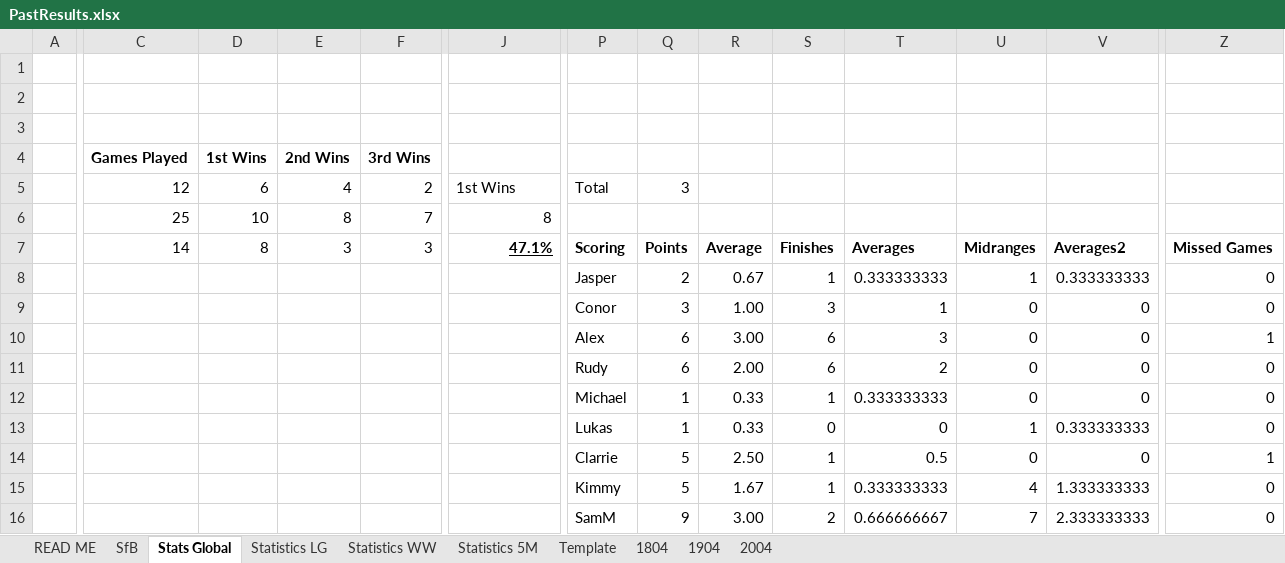
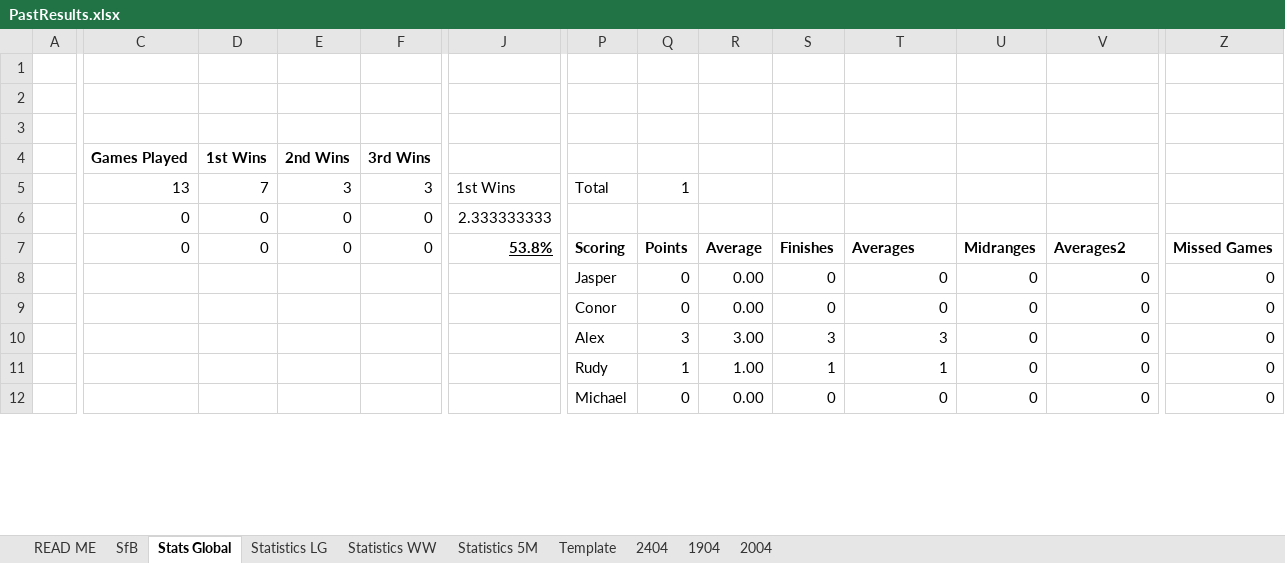
Before and after one commit to KingGoose20/TLTBO, an Excel workbook: Other Files/PastResults.xlsx, sheet Stats Global, drawn as a sheet; only a part is shown, gaps mark what is left out; values as stored, in another font and other column widths than the file's, no borders; charts and pictures and table styles not drawn; removed rows and columns are numbered as before the commit, all else as after; rows hold the shown columns only; the diff covers the shown part only; the diff names each change by its address in the sheet, - before the commit and + after, or states it on an @@ line.

```diff
--- a/Other Files/PastResults.xlsx (sheet Stats Global)
+++ b/Other Files/PastResults.xlsx (sheet Stats Global)
-sheet tab: 1804
+sheet tab: 2404
-row 5:  | 12 | 6 | 4 | 2 | 1st Wins | Total | 3
-row 6:  | 25 | 10 | 8 | 7 | 8
+row 5:  | 13 | 7 | 3 | 3 | 1st Wins | Total | 1
+row 6:  | 0 | 0 | 0 | 0 | 2.333333333
-C7: 14
+C7: 0
-D7: 8
+D7: 0
-E7: 3
+E7: 0
-F7: 3
+F7: 0
-J7: 47.1%
+J7: 53.8%
-row 8:  |  |  |  |  |  | Jasper | 2 | 0.67 | 1 | 0.333333333 | 1 | 0.333333333 | 0
+row 8:  |  |  |  |  |  | Jasper | 0 | 0.00 | 0 | 0 | 0 | 0 | 0
-Q9: 3
+Q9: 0
-R9: 1.00
+R9: 0.00
-S9: 3
+S9: 0
-T9: 1
+T9: 0
-Q10: 6
+Q10: 3
-S10: 6
+S10: 3
-Z10: 1
+Z10: 0
-row 11:  |  |  |  |  |  | Rudy | 6 | 2.00 | 6 | 2 | 0 | 0 | 0
-P11: Michael
+P11: Rudy
-R11: 0.33
+R11: 1.00
-T11: 0.333333333
+T11: 1
-P12: Lukas
+P12: Michael
-Q12: 1
+Q12: 0
-R12: 0.33
+R12: 0.00
-U12: 1
+U12: 0
-V12: 0.333333333
+V12: 0
-row 14:  |  |  |  |  |  | Clarrie | 5 | 2.50 | 1 | 0.5 | 0 | 0 | 1
-row 15:  |  |  |  |  |  | Kimmy | 5 | 1.67 | 1 | 0.333333333 | 4 | 1.333333333 | 0
-row 16:  |  |  |  |  |  | SamM | 9 | 3.00 | 2 | 0.666666667 | 7 | 2.333333333 | 0
```
Also changed, not shown: 14 added rows, 10 removed rows, 53 edited cells and cell formats elsewhere in this sheet, sheet 1904, sheet 2004, sheet 2404, sheet SfB, sheet Statistics LG, sheet Statistics WW, 1 more sheet, formulas that keep their value, charts or pictures, 3 other files.
